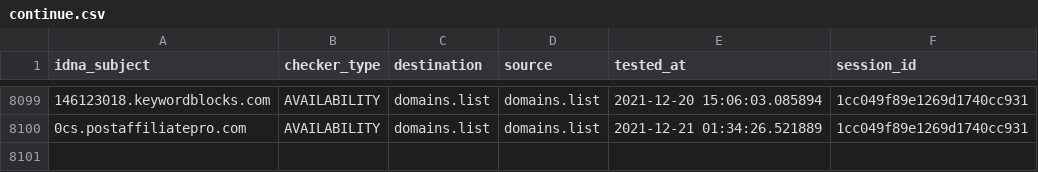
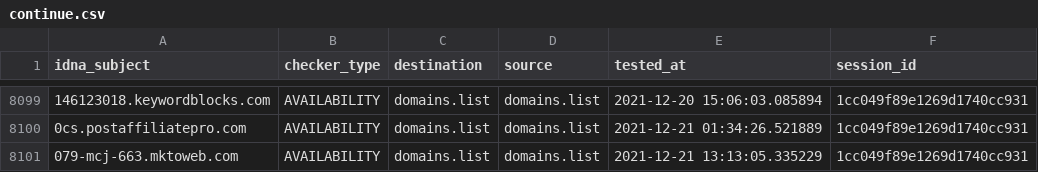
Before and after one commit to Ultimate-Hosts-Blacklist/lightswitch05_hosts_ads-and-tracking-extended, a CSV file: output/domains.list/continue.csv, drawn as a sheet; only a part is shown, gaps mark what is left out; the diff names each change by its address in the sheet, - before the commit and + after, or states it on an @@ line.

```diff
--- a/output/domains.list/continue.csv
+++ b/output/domains.list/continue.csv
+row 8101: 079-mcj-663.mktoweb.com | AVAILABILITY | domains.list | domains.list | 2021-12-21 13:13:05.335229 | 1cc049f89e1269d1740cc931
```
Also changed, not shown: 7 other files.
